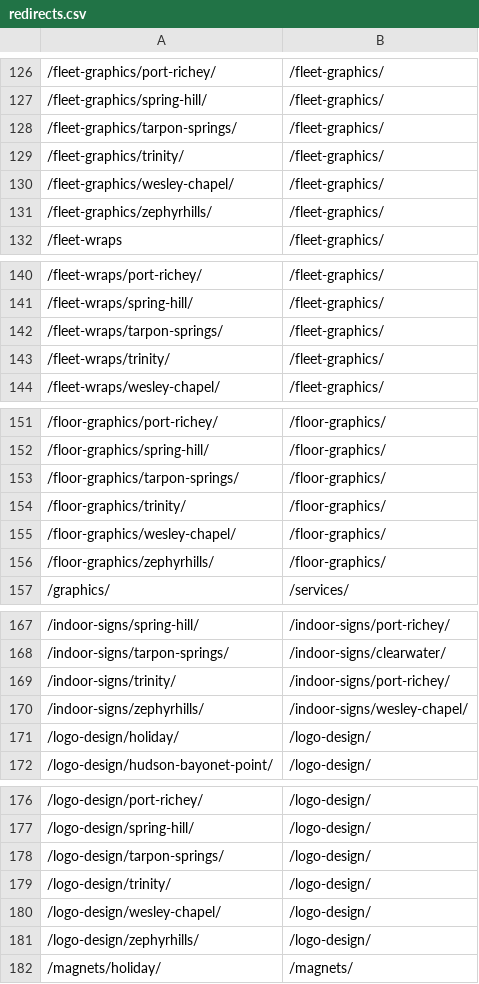
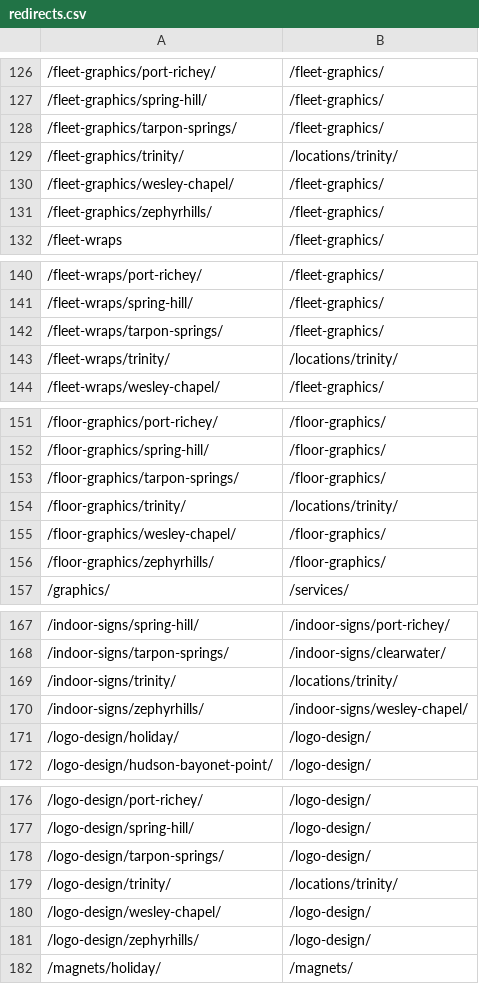
Before and after one commit to Radomski13/FlyVisuals-Redesign, a CSV file: launch/redirects.csv, drawn as a sheet; only a part is shown, gaps mark what is left out; the diff covers the shown part only; the diff names each change by its address in the sheet, - before the commit and + after, or states it on an @@ line.

```diff
--- a/launch/redirects.csv
+++ b/launch/redirects.csv
-B129: /fleet-graphics/
+B129: /locations/trinity/
-B143: /fleet-graphics/
+B143: /locations/trinity/
-B154: /floor-graphics/
+B154: /locations/trinity/
-B169: /indoor-signs/port-richey/
+B169: /locations/trinity/
-B179: /logo-design/
+B179: /locations/trinity/
```
Also changed, not shown: 24 edited cells elsewhere in this file, 1 other file.
